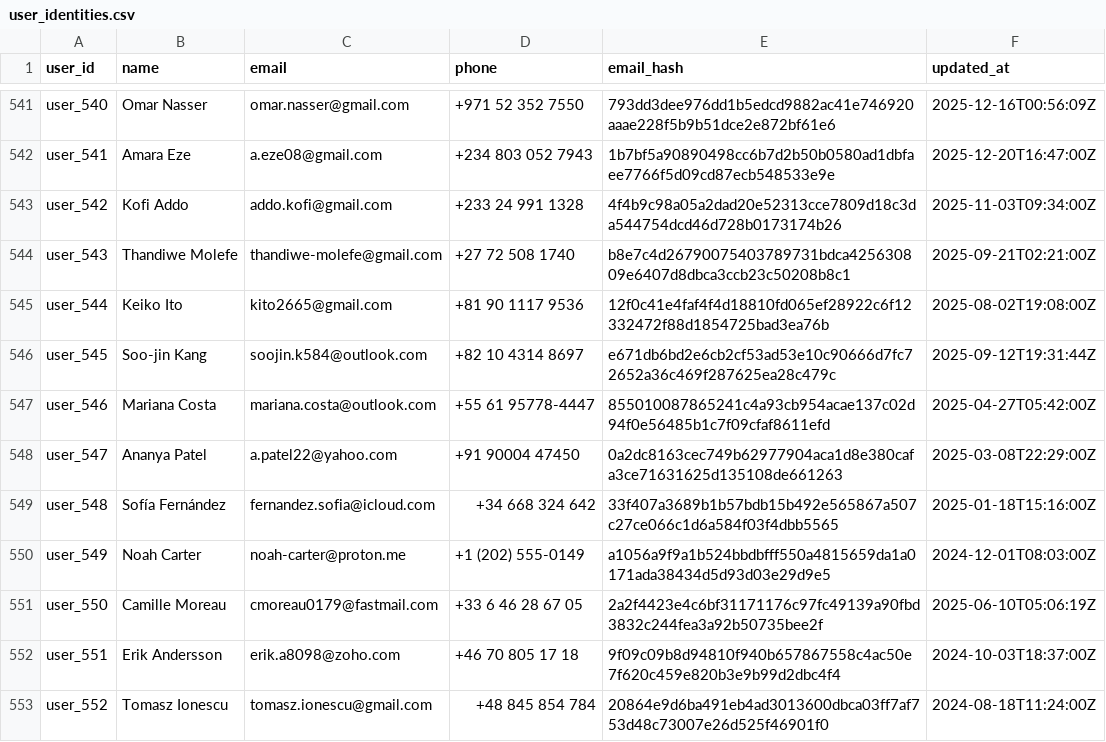
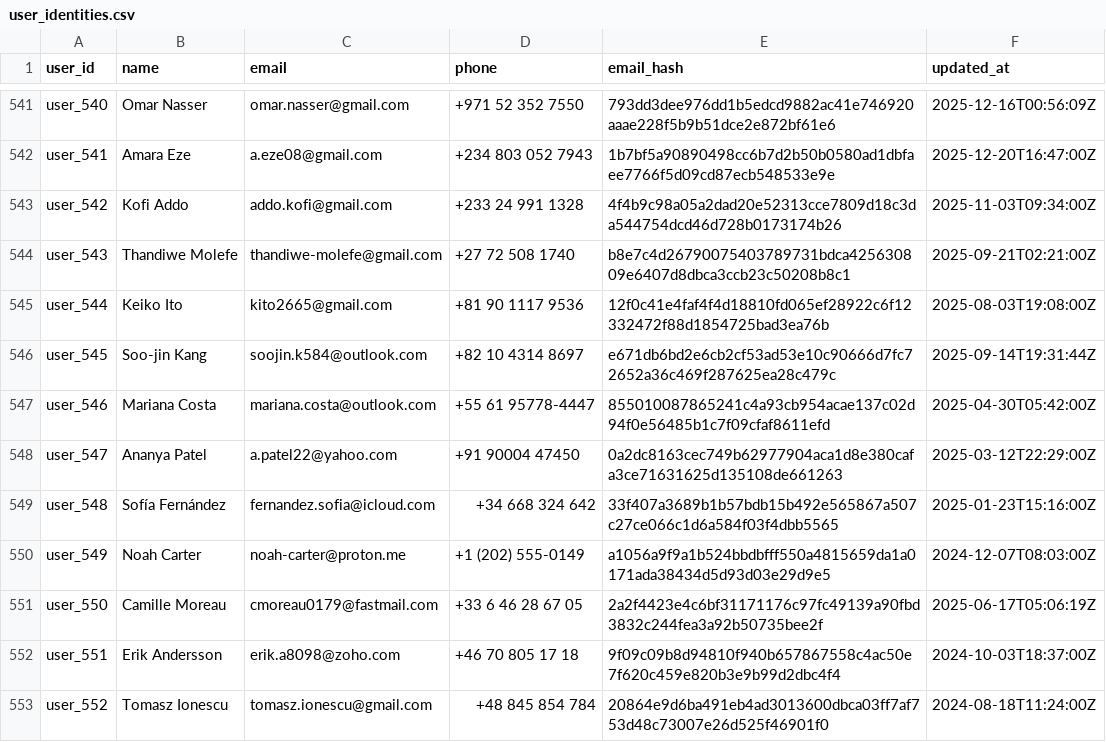
Before and after one commit to 263408saumyakushwaha/hackerrank-orchestrate-october26, a CSV file: dataset/user_identities.csv, drawn as a sheet; only a part is shown, gaps mark what is left out.

```diff
--- a/dataset/user_identities.csv
+++ b/dataset/user_identities.csv
@@ -544,9 +544,9 @@ user_542,Kofi Addo,addo.kofi@gmail.com,+233 24 991 1328,4f4b9c98a05a2dad20e52313
 user_543,Thandiwe Molefe,thandiwe-molefe@gmail.com,+27 72 508 1740,b8e7c4d26790075403789731bdca425630809e6407d8dbca3ccb23c50208b8c1,2025-09-21T02:21:00Z
-user_544,Keiko Ito,kito2665@gmail.com,+81 90 1117 9536,12f0c41e4faf4f4d18810fd065ef28922c6f12332472f88d1854725bad3ea76b,2025-08-02T19:08:00Z
-user_545,Soo-jin Kang,soojin.k584@outlook.com,+82 10 4314 8697,e671db6bd2e6cb2cf53ad53e10c90666d7fc72652a36c469f287625ea28c479c,2025-09-12T19:31:44Z
-user_546,Mariana Costa,mariana.costa@outlook.com,+55 61 95778-4447,855010087865241c4a93cb954acae137c02d94f0e56485b1c7f09cfaf8611efd,2025-04-27T05:42:00Z
-user_547,Ananya Patel,a.patel22@yahoo.com,+91 90004 47450,0a2dc8163cec749b62977904aca1d8e380cafa3ce71631625d135108de661263,2025-03-08T22:29:00Z
-user_548,Sofía Fernández,fernandez.sofia@icloud.com,+34 668 324 642,33f407a3689b1b57bdb15b492e565867a507c27ce066c1d6a584f03f4dbb5565,2025-01-18T15:16:00Z
-user_549,Noah Carter,noah-carter@proton.me,+1 (202) 555-0149,a1056a9f9a1b524bbdbfff550a4815659da1a0171ada38434d5d93d03e29d9e5,2024-12-01T08:03:00Z
-user_550,Camille Moreau,cmoreau0179@fastmail.com,+33 6 46 28 67 05,2a2f4423e4c6bf31171176c97fc49139a90fbd3832c244fea3a92b50735bee2f,2025-06-10T05:06:19Z
+user_544,Keiko Ito,kito2665@gmail.com,+81 90 1117 9536,12f0c41e4faf4f4d18810fd065ef28922c6f12332472f88d1854725bad3ea76b,2025-08-03T19:08:00Z
+user_545,Soo-jin Kang,soojin.k584@outlook.com,+82 10 4314 8697,e671db6bd2e6cb2cf53ad53e10c90666d7fc72652a36c469f287625ea28c479c,2025-09-14T19:31:44Z
+user_546,Mariana Costa,mariana.costa@outlook.com,+55 61 95778-4447,855010087865241c4a93cb954acae137c02d94f0e56485b1c7f09cfaf8611efd,2025-04-30T05:42:00Z
+user_547,Ananya Patel,a.patel22@yahoo.com,+91 90004 47450,0a2dc8163cec749b62977904aca1d8e380cafa3ce71631625d135108de661263,2025-03-12T22:29:00Z
+user_548,Sofía Fernández,fernandez.sofia@icloud.com,+34 668 324 642,33f407a3689b1b57bdb15b492e565867a507c27ce066c1d6a584f03f4dbb5565,2025-01-23T15:16:00Z
+user_549,Noah Carter,noah-carter@proton.me,+1 (202) 555-0149,a1056a9f9a1b524bbdbfff550a4815659da1a0171ada38434d5d93d03e29d9e5,2024-12-07T08:03:00Z
+user_550,Camille Moreau,cmoreau0179@fastmail.com,+33 6 46 28 67 05,2a2f4423e4c6bf31171176c97fc49139a90fbd3832c244fea3a92b50735bee2f,2025-06-17T05:06:19Z
 user_551,Erik Andersson,erik.a8098@zoho.com,+46 70 805 17 18,9f09c09b8d94810f940b657867558c4ac50e7f620c459e820b3e9b99d2dbc4f4,2024-10-03T18:37:00Z
```
Also changed, not shown: dataset/system_activity.csv, 1 other file.
